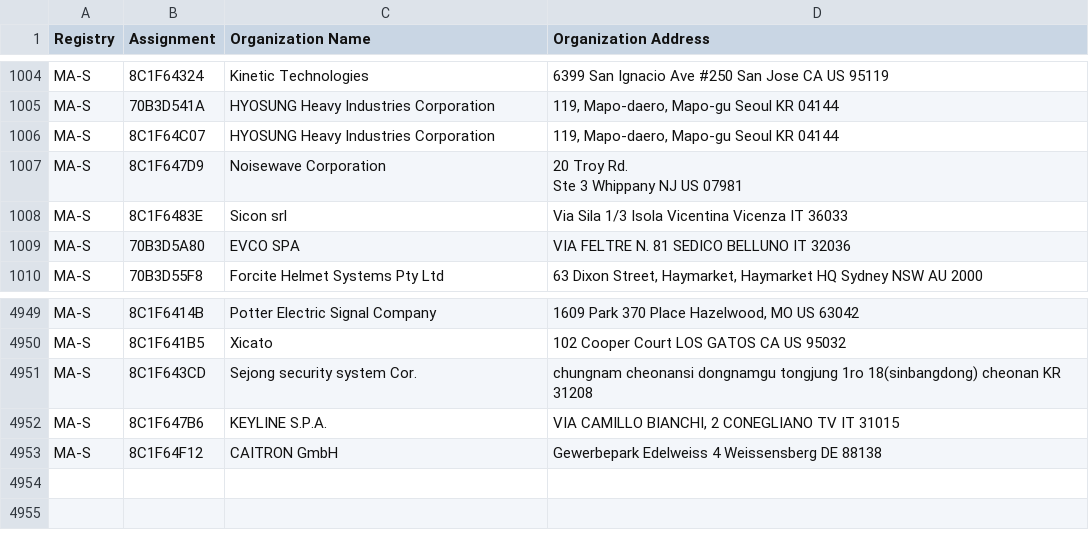
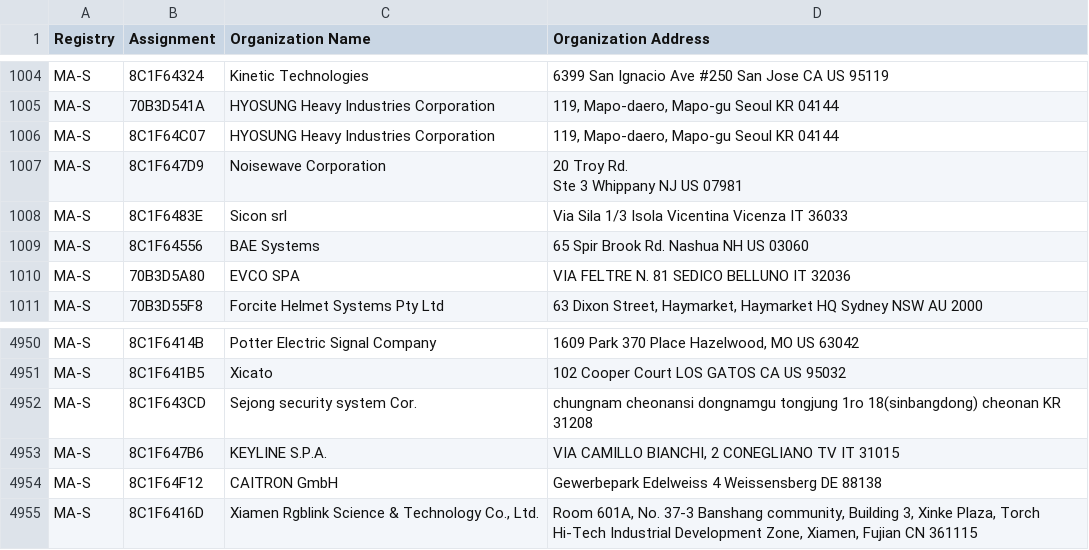
Before and after one commit to 955a0/MACAddress, a CSV file: oui36.csv, drawn as a sheet; only a part is shown, gaps mark what is left out.

```diff
--- a/oui36.csv
+++ b/oui36.csv
@@ -1012,2 +1012,3 @@ Ste 3 Whippany NJ US 07981 "
 MA-S,8C1F6483E,Sicon srl,Via Sila 1/3 Isola Vicentina Vicenza IT 36033
+MA-S,8C1F64556,BAE Systems,65 Spir Brook Rd. Nashua NH US 03060
 MA-S,70B3D5A80,EVCO SPA,VIA FELTRE N. 81 SEDICO BELLUNO IT 32036
@@ -4969 +4970,2 @@ MA-S,8C1F647B6,KEYLINE S.P.A.,"VIA CAMILLO BIANCHI, 2 CONEGLIANO TV IT 31015 "
 MA-S,8C1F64F12,CAITRON GmbH,Gewerbepark Edelweiss 4 Weissensberg  DE 88138
+MA-S,8C1F6416D,"Xiamen Rgblink Science & Technology Co., Ltd.","Room 601A, No. 37-3 Banshang community, Building 3, Xinke Plaza, Torch Hi-Tech Industrial Development Zone,  Xiamen, Fujian CN 361115 "
```
Also changed, not shown: mam.csv, 2 other files.
